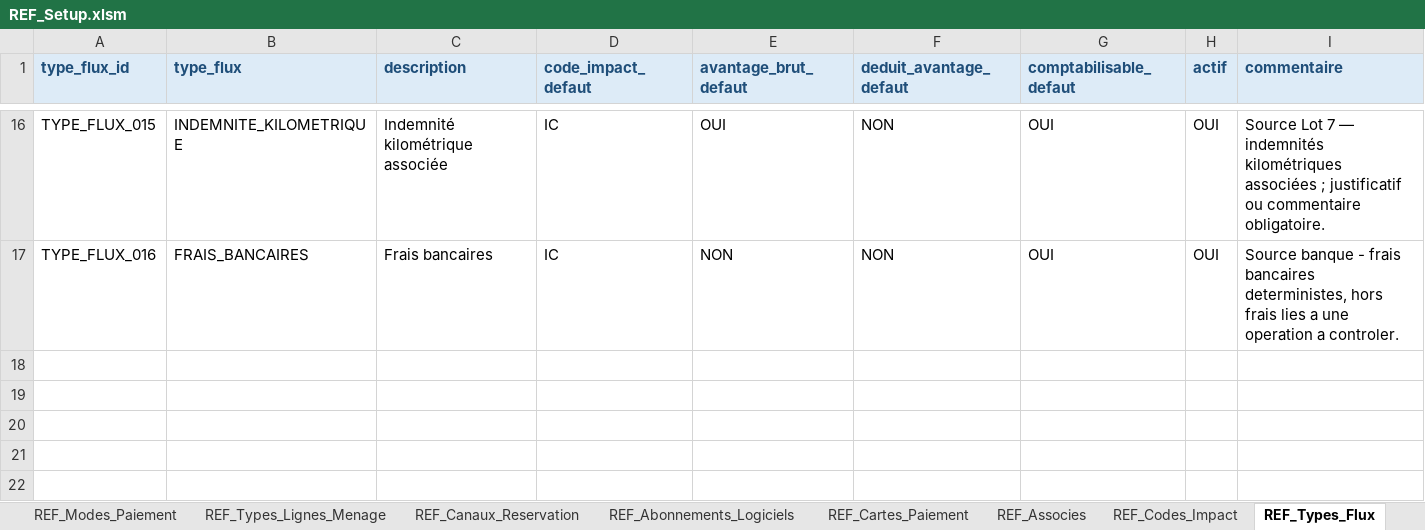
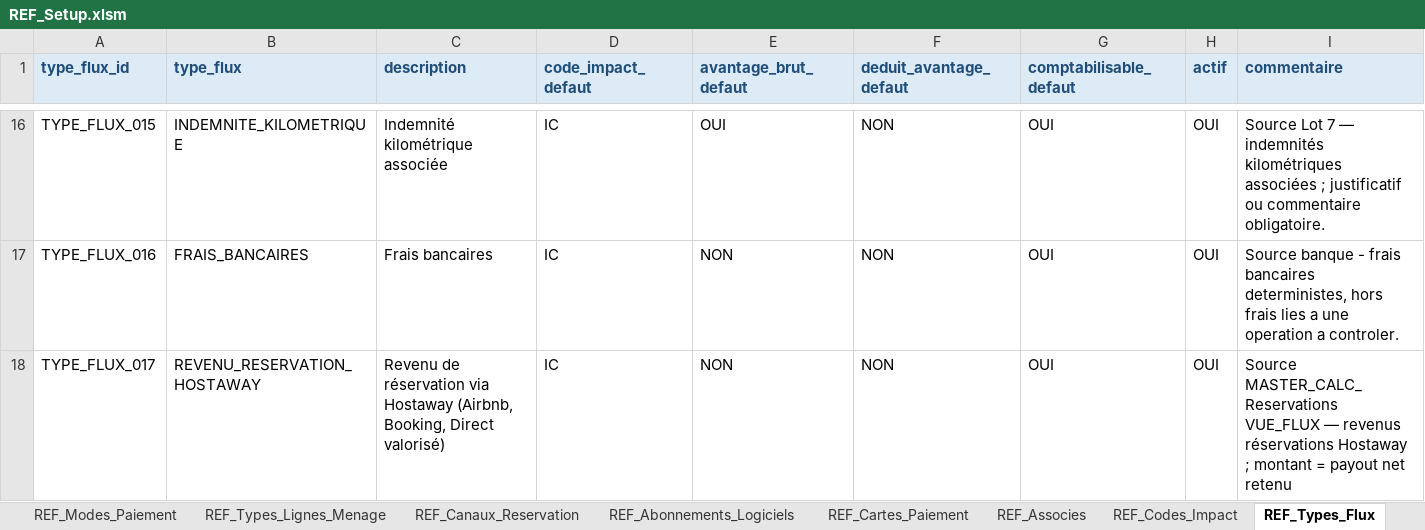
Before and after one commit to eschmitt27/hostaway-reporting, an Excel workbook: 01_SOURCES_BRUTES/REF_Setup/REF_Setup.xlsm, sheet REF_Types_Flux, drawn as a sheet; only a part is shown, gaps mark what is left out; values as stored, in another font and other column widths than the file's, no borders; the diff names each change by its address in the sheet, - before the commit and + after, or states it on an @@ line.

```diff
--- a/01_SOURCES_BRUTES/REF_Setup/REF_Setup.xlsm (sheet REF_Types_Flux)
+++ b/01_SOURCES_BRUTES/REF_Setup/REF_Setup.xlsm (sheet REF_Types_Flux)
+row 18: TYPE_FLUX_017 | REVENU_RESERVATION_HOSTAWAY | Revenu de réservation via Hostaway (Airbnb, Booking, Direct valorisé) | IC | NON | NON | OUI | OUI | Source MASTER_CALC_Reservations VUE_FLUX — revenus réservations Hostaway ; montant = payout net retenu
```
Also changed, not shown: 5 other files.
